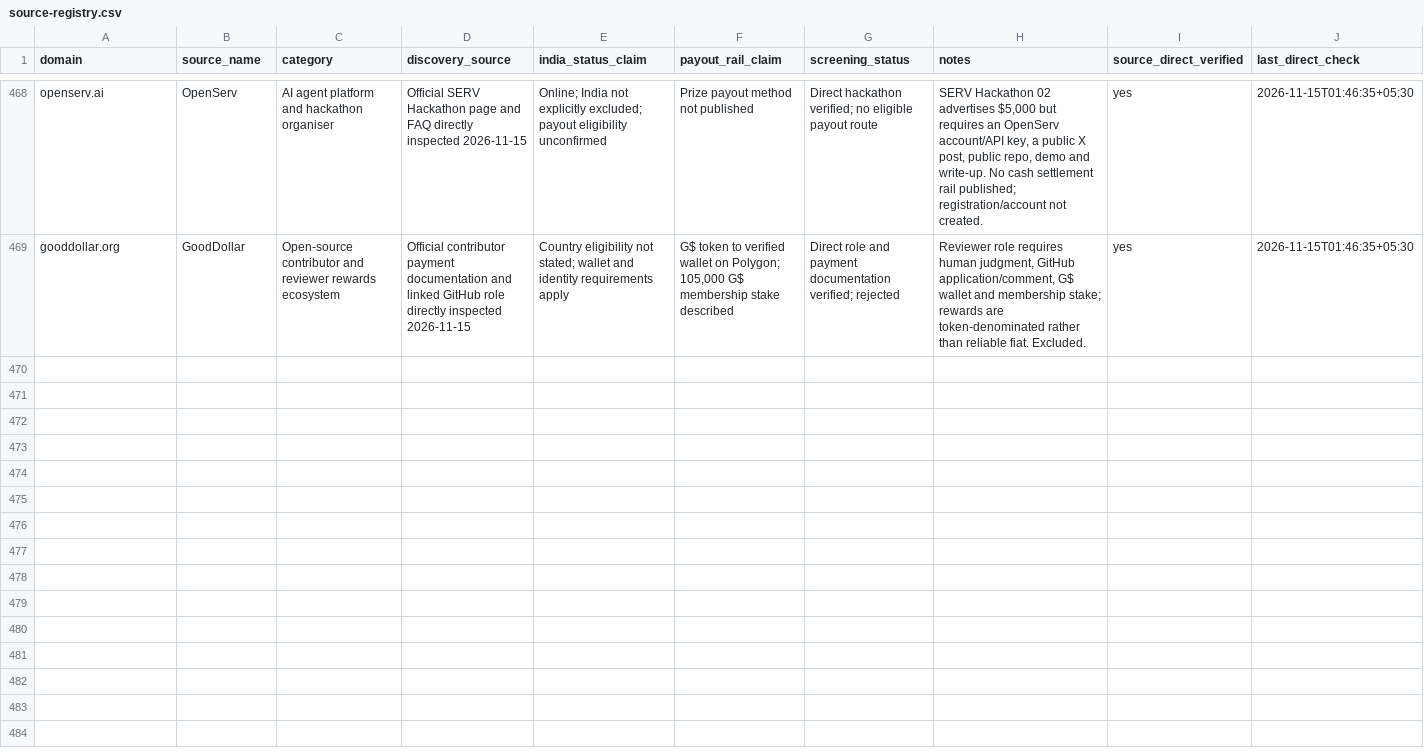
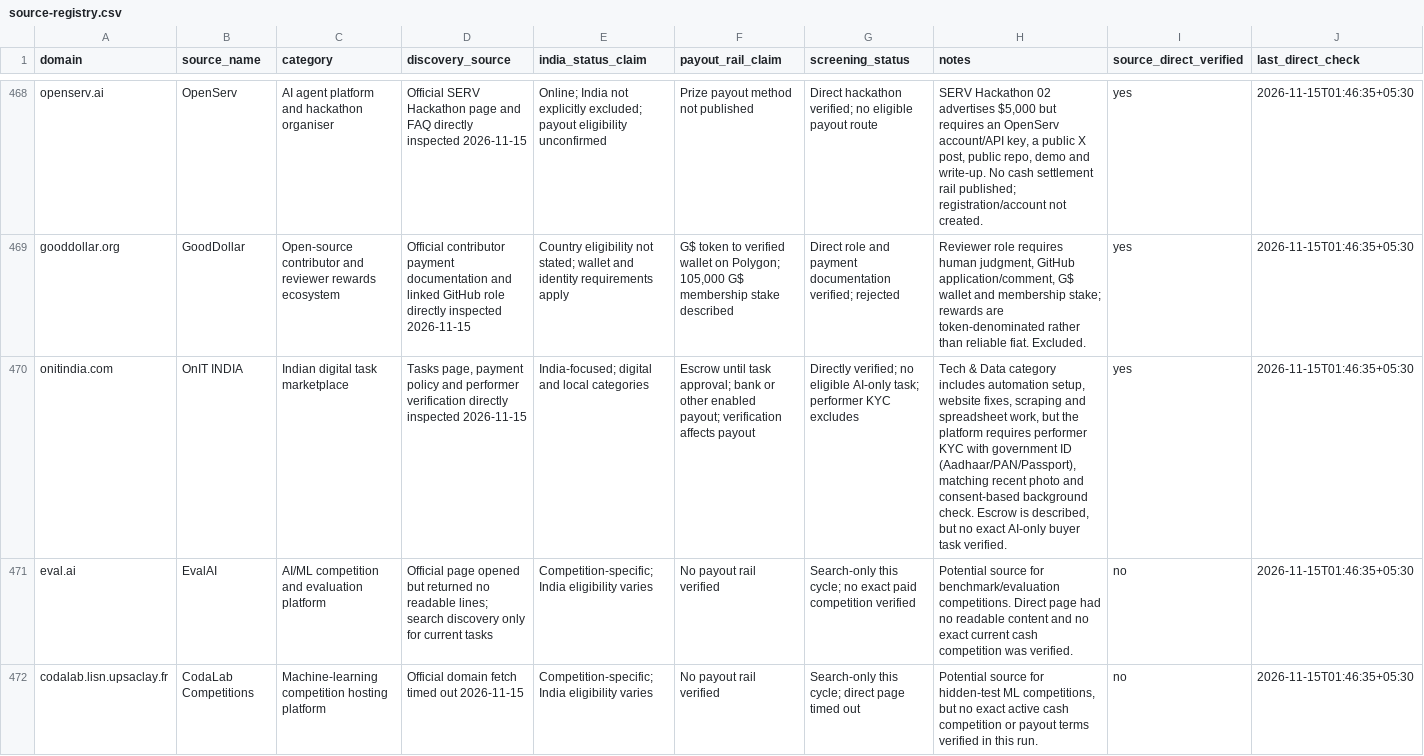
Before and after one commit to ajofus1-hub/workflow-radar, a CSV file: research/revenue-scout/source-registry.csv, drawn as a sheet; only a part is shown, gaps mark what is left out; rows hold the shown columns only; the diff covers the shown part only; the diff names each change by its address in the sheet, - before the commit and + after, or states it on an @@ line.

Commit message:
Run 27 extension: add five evaluation, benchmark and India task-marketplace sources; update payout screening

```diff
--- a/research/revenue-scout/source-registry.csv
+++ b/research/revenue-scout/source-registry.csv
+row 470: onitindia.com | OnIT INDIA | Indian digital task marketplace | Tasks page, payment policy and performer verification directly inspected 2026-11-15 | India-focused; digital and local categories | Escrow until task approval; bank or other enabled payout; verification affects payout | Directly verified; no eligible AI-only task; performer KYC excludes | Tech & Data category includes automation setup, website fixes, scraping and spreadsheet work, but the platform requires performer KYC with government ID (Aadhaar/PAN/Passport), matching recent photo and consent-based background check. Escrow is described, but no exact AI-only buyer task verified. | yes | 2026-11-15T01:46:35+05:30
+row 471: eval.ai | EvalAI | AI/ML competition and evaluation platform | Official page opened but returned no readable lines; search discovery only for current tasks | Competition-specific; India eligibility varies | No payout rail verified | Search-only this cycle; no exact paid competition verified | Potential source for benchmark/evaluation competitions. Direct page had no readable content and no exact current cash competition was verified. | no | 2026-11-15T01:46:35+05:30
+row 472: codalab.lisn.upsaclay.fr | CodaLab Competitions | Machine-learning competition hosting platform | Official domain fetch timed out 2026-11-15 | Competition-specific; India eligibility varies | No payout rail verified | Search-only this cycle; direct page timed out | Potential source for hidden-test ML competitions, but no exact active cash competition or payout terms verified in this run. | no | 2026-11-15T01:46:35+05:30
```
Also changed, not shown: 2 added rows and 10 edited cells elsewhere in this file.
